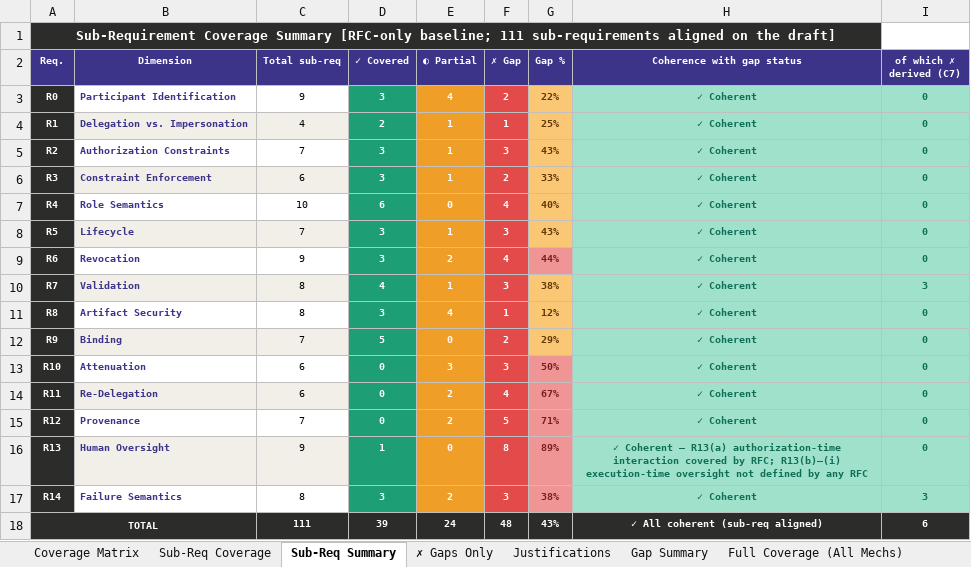
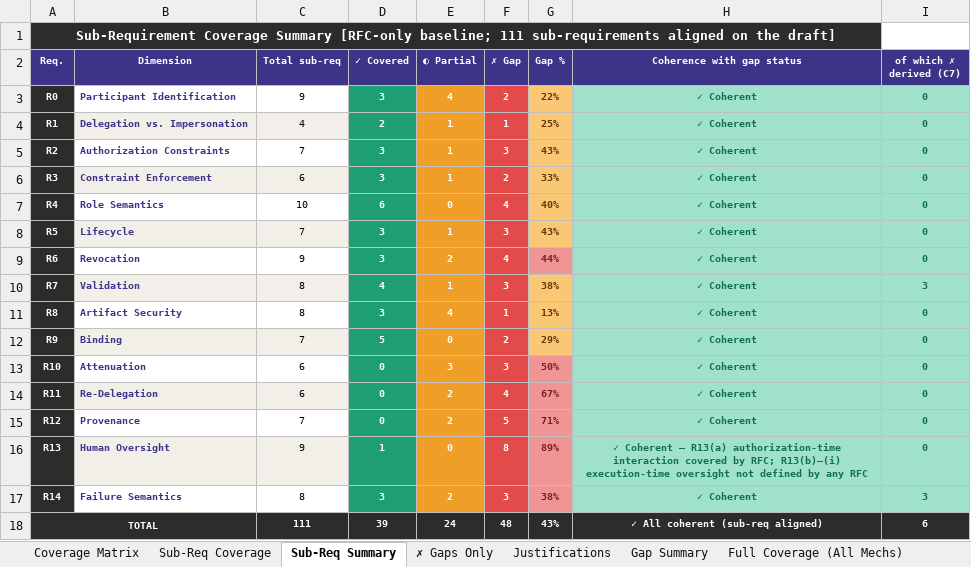
Before and after one commit to Rouwaida-abdallah/oauth-agent-delegation-gaps, an Excel workbook: coverage-matrix.xlsx, sheet Sub-Req Summary, drawn as a sheet; values as stored, in another font and other column widths than the file's, no borders; the diff names each change by its address in the sheet, - before the commit and + after, or states it on an @@ line.

```diff
--- a/coverage-matrix.xlsx (sheet Sub-Req Summary)
+++ b/coverage-matrix.xlsx (sheet Sub-Req Summary)
-G11 (Gap %): 12%
+G11 (Gap %): 13%
```
Also changed, not shown: sheet Gap Summary, sheet Full Sub-Req Summary (All), 4 other files.
